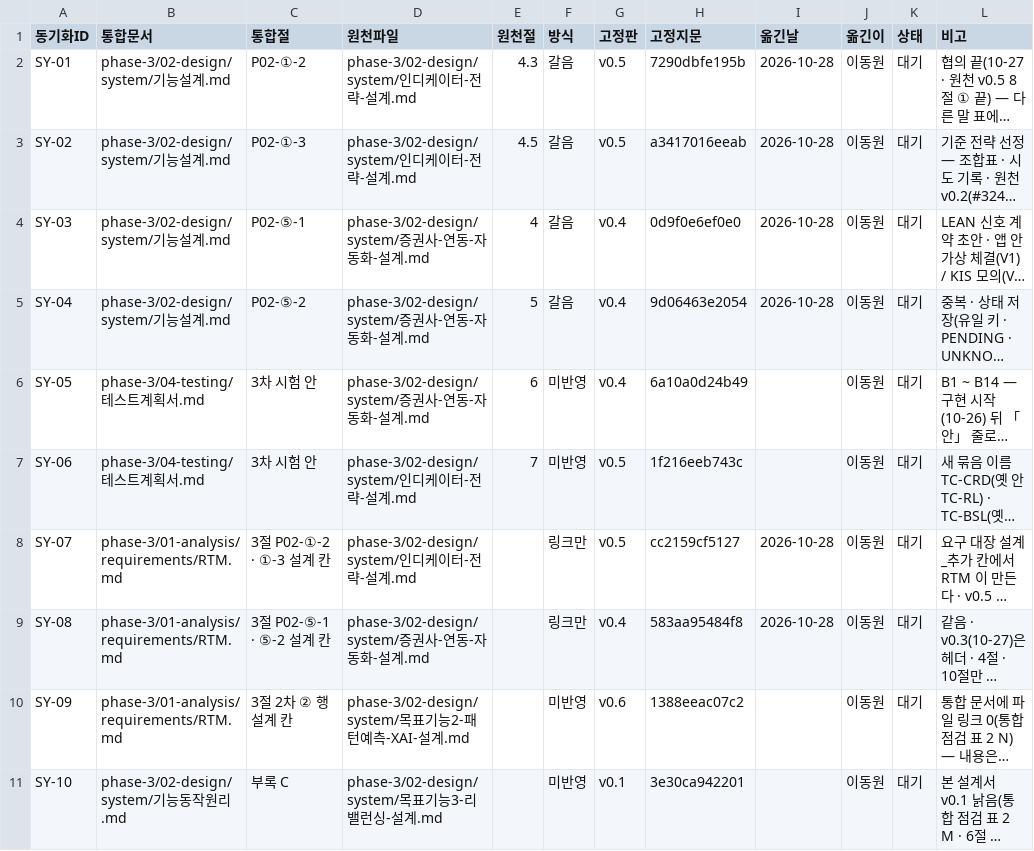
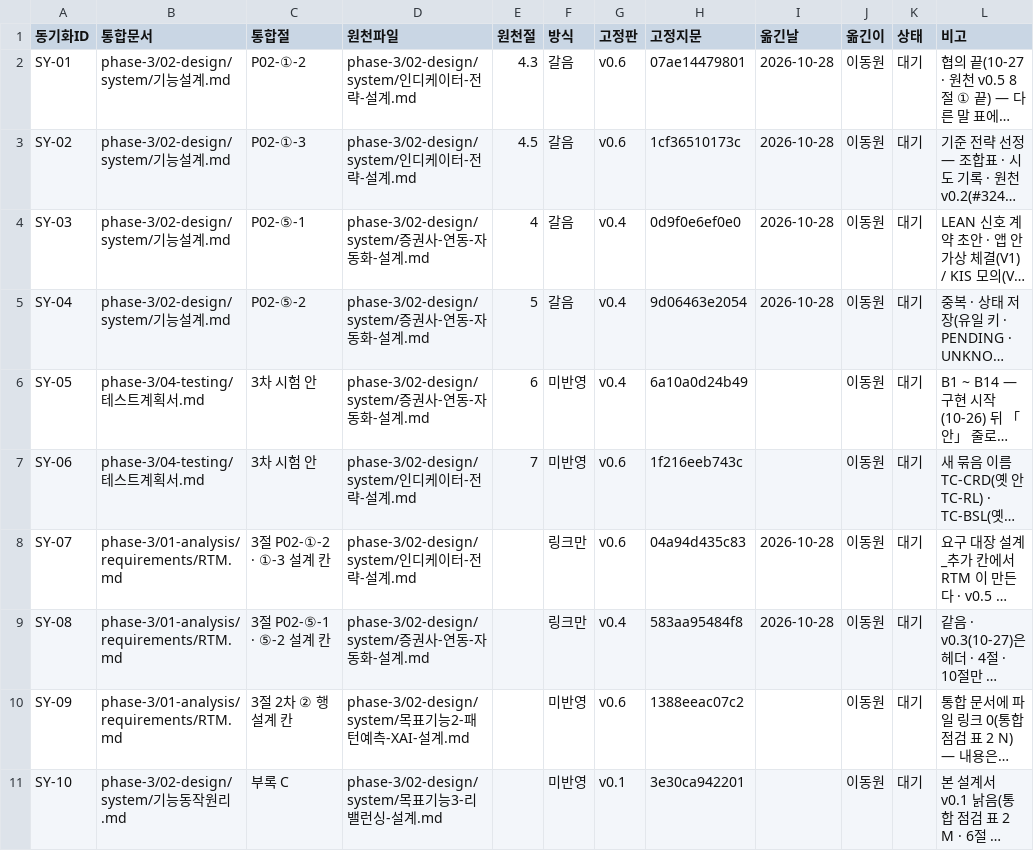
Before and after one commit to EST-team-project/Qurious, a TSV file: docs/phase-3/01-analysis/requirements/대장/설계-동기화.tsv, drawn as a sheet; long unchanged cells end in …; the diff names each change by its address in the sheet, - before the commit and + after, or states it on an @@ line.

```diff
--- a/docs/phase-3/01-analysis/requirements/대장/설계-동기화.tsv
+++ b/docs/phase-3/01-analysis/requirements/대장/설계-동기화.tsv
-G2:G3 (고정판): v0.5
+G2:G3 (고정판): v0.6
-H2 (고정지문): 7290dbfe195b
+H2 (고정지문): 07ae14479801
-H3 (고정지문): a3417016eeab
+H3 (고정지문): 1cf36510173c
-G7:G8 (고정판): v0.5
+G7:G8 (고정판): v0.6
-H8 (고정지문): cc2159cf5127
+H8 (고정지문): 04a94d435c83
```
Also changed, not shown: 17 other files.
